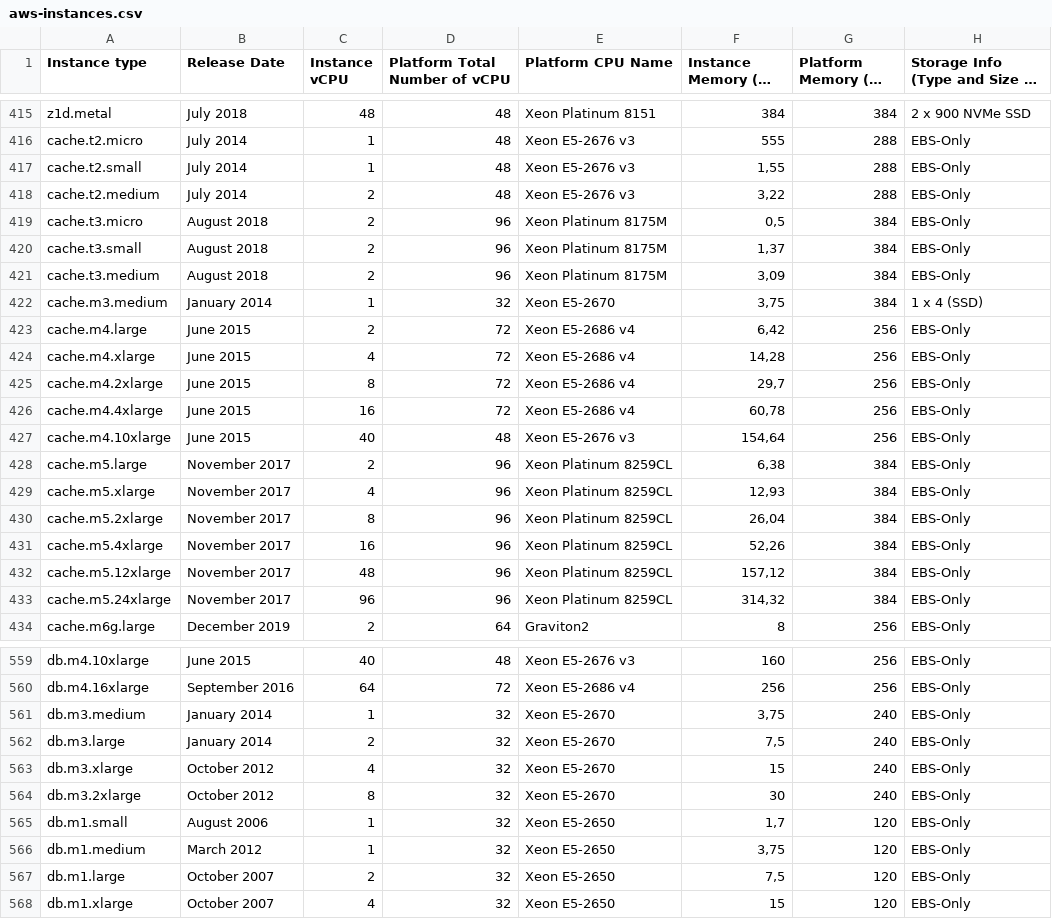
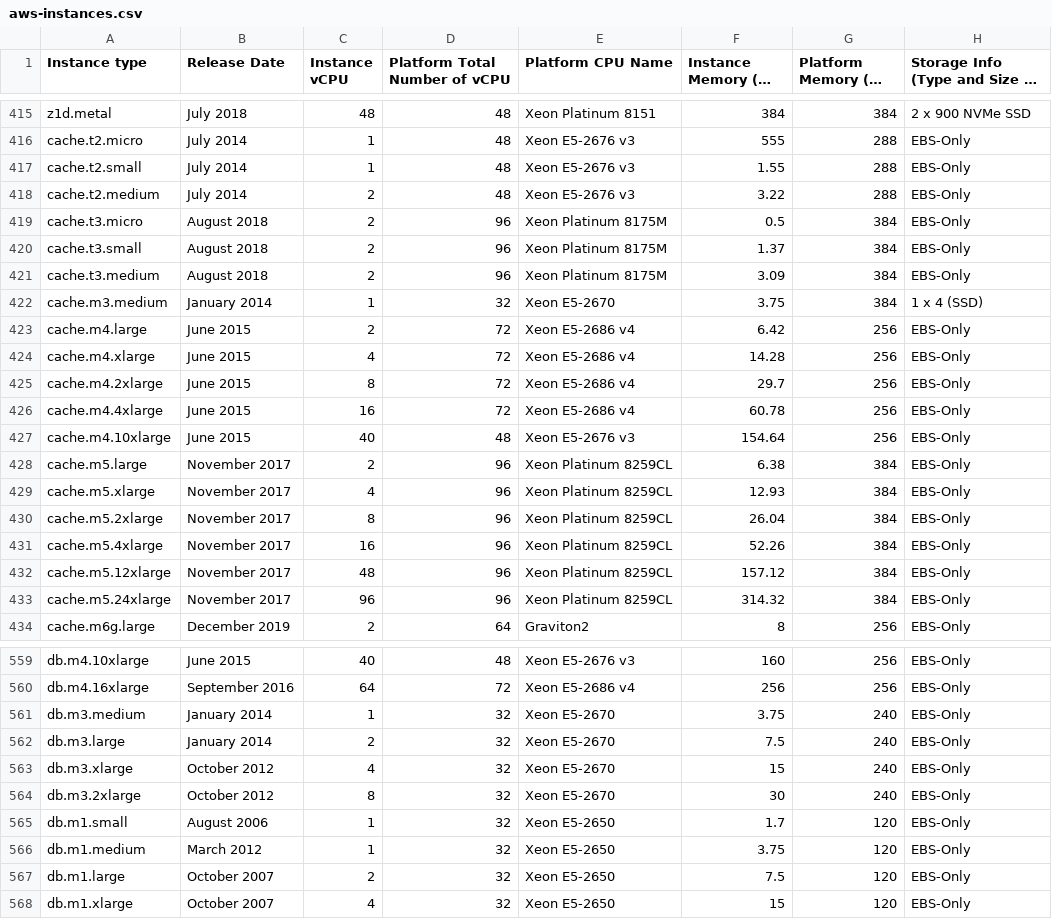
Before and after one commit to cloud-carbon-footprint/cloud-carbon-coefficients, a CSV file: data/aws-instances.csv, drawn as a sheet; only a part is shown, gaps mark what is left out; long unchanged cells end in …; the diff covers the shown part only; the diff names each change by its address in the sheet, - before the commit and + after, or states it on an @@ line.

Commit message:
[579] Converted decimal format from comma to period
Towards https://github.com/cloud-carbon-footprint/cloud-carbon-footprint/issues/579

```diff
--- a/data/aws-instances.csv
+++ b/data/aws-instances.csv
-F417 (Instance Memory (in GB)): 1,55
+F417 (Instance Memory (in GB)): 1.55
-F418 (Instance Memory (in GB)): 3,22
+F418 (Instance Memory (in GB)): 3.22
-F419 (Instance Memory (in GB)): 0,5
+F419 (Instance Memory (in GB)): 0.5
-F420 (Instance Memory (in GB)): 1,37
+F420 (Instance Memory (in GB)): 1.37
-F421 (Instance Memory (in GB)): 3,09
+F421 (Instance Memory (in GB)): 3.09
-F422 (Instance Memory (in GB)): 3,75
+F422 (Instance Memory (in GB)): 3.75
-F423 (Instance Memory (in GB)): 6,42
+F423 (Instance Memory (in GB)): 6.42
-F424 (Instance Memory (in GB)): 14,28
+F424 (Instance Memory (in GB)): 14.28
-F425 (Instance Memory (in GB)): 29,7
+F425 (Instance Memory (in GB)): 29.7
-F426 (Instance Memory (in GB)): 60,78
+F426 (Instance Memory (in GB)): 60.78
-F427 (Instance Memory (in GB)): 154,64
+F427 (Instance Memory (in GB)): 154.64
-F428 (Instance Memory (in GB)): 6,38
+F428 (Instance Memory (in GB)): 6.38
-F429 (Instance Memory (in GB)): 12,93
+F429 (Instance Memory (in GB)): 12.93
-F430 (Instance Memory (in GB)): 26,04
+F430 (Instance Memory (in GB)): 26.04
-F431 (Instance Memory (in GB)): 52,26
+F431 (Instance Memory (in GB)): 52.26
-F432 (Instance Memory (in GB)): 157,12
+F432 (Instance Memory (in GB)): 157.12
-F433 (Instance Memory (in GB)): 314,32
+F433 (Instance Memory (in GB)): 314.32
-F561 (Instance Memory (in GB)): 3,75
+F561 (Instance Memory (in GB)): 3.75
-F562 (Instance Memory (in GB)): 7,5
+F562 (Instance Memory (in GB)): 7.5
-F565 (Instance Memory (in GB)): 1,7
+F565 (Instance Memory (in GB)): 1.7
-F566 (Instance Memory (in GB)): 3,75
+F566 (Instance Memory (in GB)): 3.75
-F567 (Instance Memory (in GB)): 7,5
+F567 (Instance Memory (in GB)): 7.5
```
Also changed, not shown: 59 edited cells elsewhere in this file.
